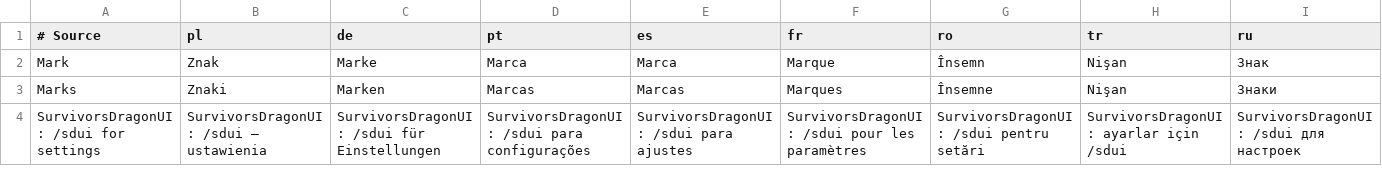
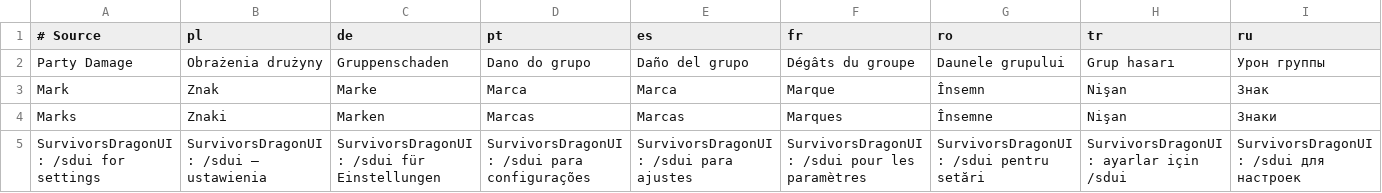
Before and after one commit to migwynkriid13/SurvivorsDragonUi, a TSV file: localization/ui.tsv, drawn as a sheet; only a part is shown; rows hold the shown columns only; the diff names each change by its address in the sheet, - before the commit and + after, or states it on an @@ line.

Commit message:
feature: add party meter and fix target and nameplate displays

```diff
--- a/localization/ui.tsv
+++ b/localization/ui.tsv
+row 2: Party Damage | Obrażenia drużyny | Gruppenschaden | Dano do grupo | Daño del grupo | Dégâts du groupe | Daunele grupului | Grup hasarı | Урон группы
```
Also changed, not shown: 23 other files.
